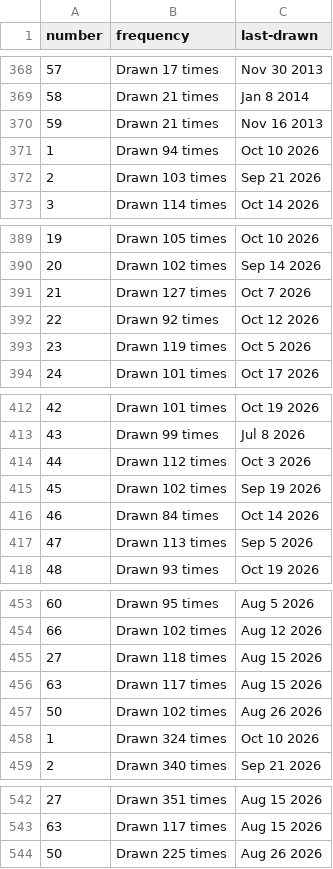
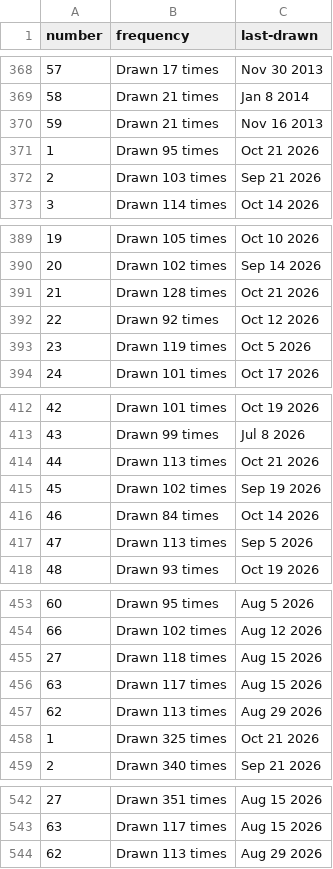
Before and after one commit to kv-hearst/powerball, a CSV file: data/main_ball.csv, drawn as a sheet; only a part is shown, gaps mark what is left out; the diff covers the shown part only.

```diff
--- a/data/main_ball.csv
+++ b/data/main_ball.csv
@@ -370,3 +370,3 @@ number,frequency,last-drawn
 59,Drawn 21 times,Nov 16 2013
-1,Drawn 94 times,Oct 10 2026
+1,Drawn 95 times,Oct 21 2026
 2,Drawn 103 times,Sep 21 2026
@@ -390,3 +390,3 @@ number,frequency,last-drawn
 20,Drawn 102 times,Sep 14 2026
-21,Drawn 127 times,Oct 7 2026
+21,Drawn 128 times,Oct 21 2026
 22,Drawn 92 times,Oct 12 2026
@@ -413,3 +413,3 @@ number,frequency,last-drawn
 43,Drawn 99 times,Jul 8 2026
-44,Drawn 112 times,Oct 3 2026
+44,Drawn 113 times,Oct 21 2026
 45,Drawn 102 times,Sep 19 2026
@@ -456,4 +456,4 @@ number,frequency,last-drawn
 63,Drawn 117 times,Aug 15 2026
-50,Drawn 102 times,Aug 26 2026
-1,Drawn 324 times,Oct 10 2026
+62,Drawn 113 times,Aug 29 2026
+1,Drawn 325 times,Oct 21 2026
 2,Drawn 340 times,Sep 21 2026
@@ -543,2 +543,2 @@ number,frequency,last-drawn
 63,Drawn 117 times,Aug 15 2026
-50,Drawn 225 times,Aug 26 2026
+62,Drawn 113 times,Aug 29 2026
```
Also changed, not shown: 14 edited cells elsewhere in this file, data/main_ball_active.csv, data/main_ball_cleaned.csv, 4 other files.
